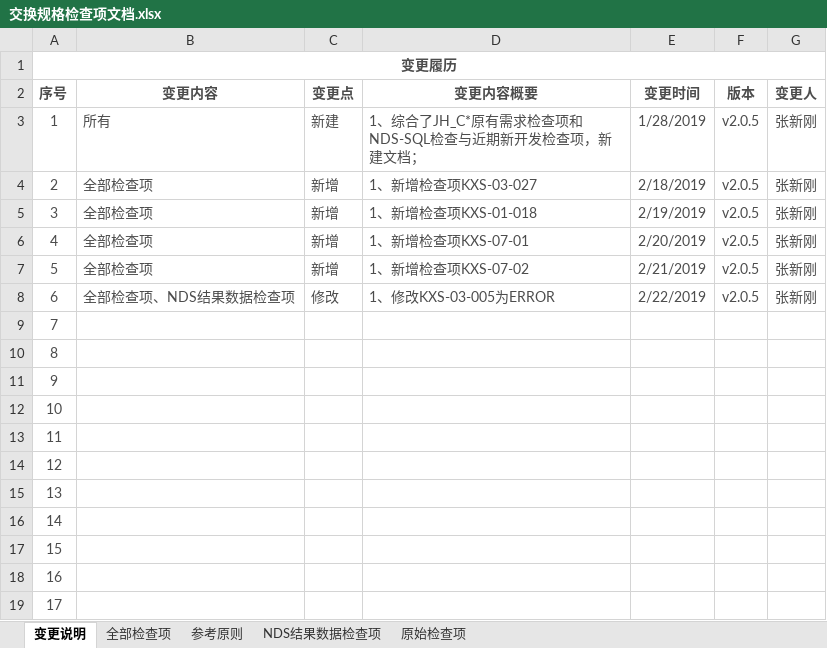
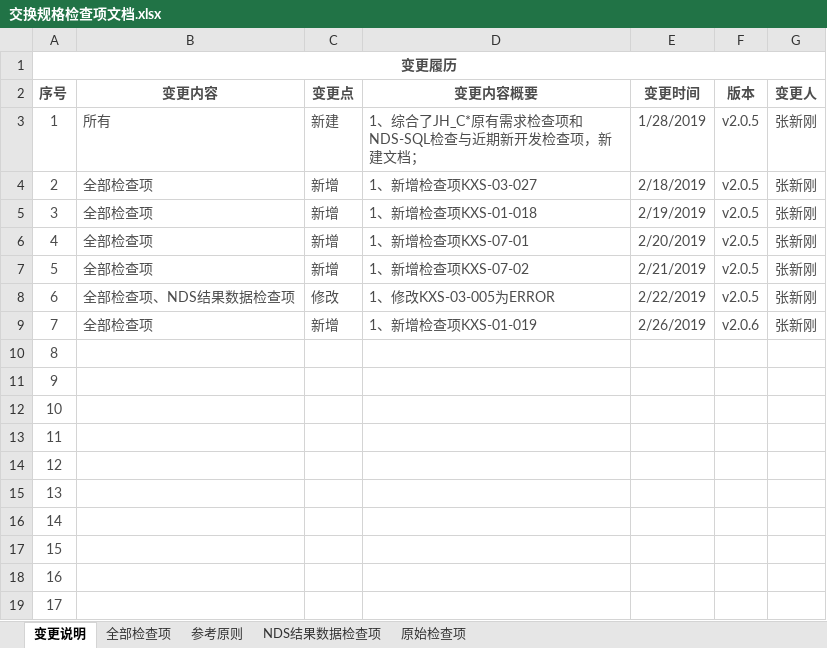
Before and after one commit to nevermore3/DataCheck, an Excel workbook: doc/交换规格检查项文档.xlsx, sheet 变更说明, drawn as a sheet; values as stored, in another font and other column widths than the file's, no borders; the diff names each change by its address in the sheet, - before the commit and + after, or states it on an @@ line.

```diff
--- a/doc/交换规格检查项文档.xlsx (sheet 变更说明)
+++ b/doc/交换规格检查项文档.xlsx (sheet 变更说明)
-B9 (变更内容): (empty)
+B9 (变更内容): 全部检查项
-C9 (变更点): (empty)
+C9 (变更点): 新增
-D9 (变更内容概要): (empty)
+D9 (变更内容概要): 1、新增检查项KXS-01-019
-E9 (变更时间): (empty)
+E9 (变更时间): 2/26/2019
-F9 (版本): (empty)
+F9 (版本): v2.0.6
-G9 (变更人): (empty)
+G9 (变更人): 张新刚
```
Also changed, not shown: sheet 全部检查项, 4 other files.
